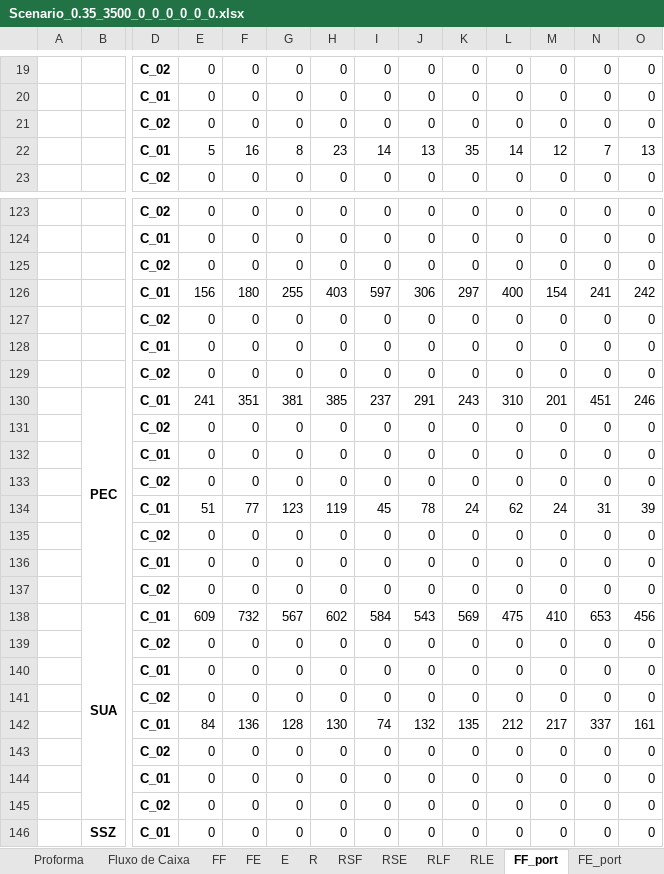
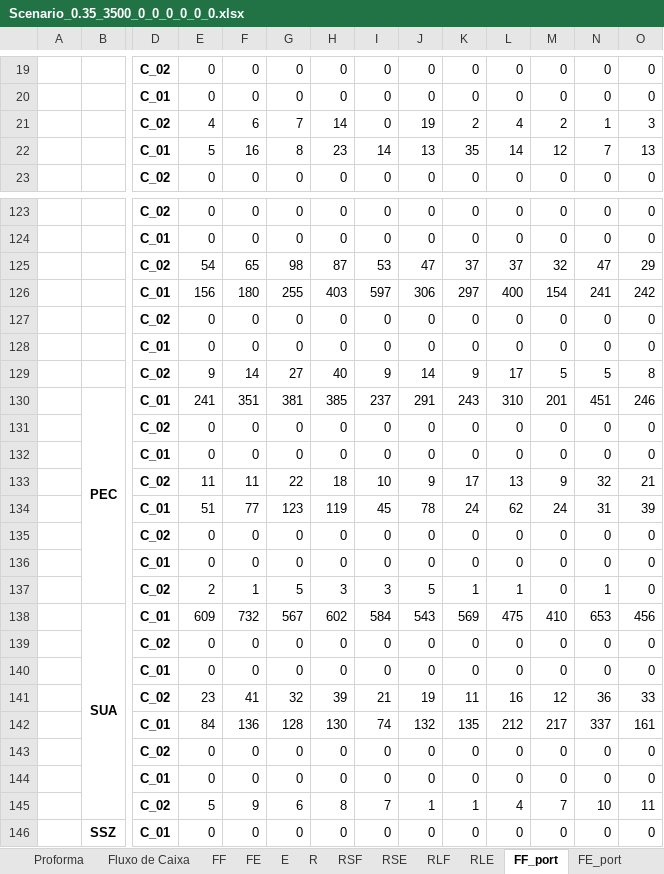
Before and after one commit to enzokgomes/PlanejamentoEstocasticoDeRotas, an Excel workbook: Output/Scenario_0.35_3500_0_0_0_0_0_0.xlsx, sheet FF_port, drawn as a sheet; only a part is shown, gaps mark what is left out; values as stored, in another font and other column widths than the file's, no borders; removed rows and columns are numbered as before the commit, all else as after; rows hold the shown columns only; the diff covers the shown part only; the diff names each change by its address in the sheet, - before the commit and + after, or states it on an @@ line.

```diff
--- a/Output/Scenario_0.35_3500_0_0_0_0_0_0.xlsx (sheet FF_port)
+++ b/Output/Scenario_0.35_3500_0_0_0_0_0_0.xlsx (sheet FF_port)
-row 21:  |  | C_02 | 0 | 0 | 0 | 0 | 0 | 0 | 0 | 0 | 0 | 0 | 0
+row 21:  |  | C_02 | 4 | 6 | 7 | 14 | 0 | 19 | 2 | 4 | 2 | 1 | 3
-row 125:  |  | C_02 | 0 | 0 | 0 | 0 | 0 | 0 | 0 | 0 | 0 | 0 | 0
+row 125:  |  | C_02 | 54 | 65 | 98 | 87 | 53 | 47 | 37 | 37 | 32 | 47 | 29
-row 129:  |  | C_02 | 0 | 0 | 0 | 0 | 0 | 0 | 0 | 0 | 0 | 0 | 0
+row 129:  |  | C_02 | 9 | 14 | 27 | 40 | 9 | 14 | 9 | 17 | 5 | 5 | 8
-row 133:  |  | C_02 | 0 | 0 | 0 | 0 | 0 | 0 | 0 | 0 | 0 | 0 | 0
+row 133:  |  | C_02 | 11 | 11 | 22 | 18 | 10 | 9 | 17 | 13 | 9 | 32 | 21
-row 137:  |  | C_02 | 0 | 0 | 0 | 0 | 0 | 0 | 0 | 0 | 0 | 0 | 0
+row 137:  |  | C_02 | 2 | 1 | 5 | 3 | 3 | 5 | 1 | 1 | 0 | 1 | 0
-row 141:  |  | C_02 | 0 | 0 | 0 | 0 | 0 | 0 | 0 | 0 | 0 | 0 | 0
+row 141:  |  | C_02 | 23 | 41 | 32 | 39 | 21 | 19 | 11 | 16 | 12 | 36 | 33
-row 145:  |  | C_02 | 0 | 0 | 0 | 0 | 0 | 0 | 0 | 0 | 0 | 0 | 0
+row 145:  |  | C_02 | 5 | 9 | 6 | 8 | 7 | 1 | 1 | 4 | 7 | 10 | 11
```
Also changed, not shown: 14 added rows, 14 removed rows and 7 edited cells elsewhere in this sheet, sheet FF, sheet Proforma, sheet R, sheet Fluxo de Caixa, sheet Descrição do cenário, Output/Scenario_0.35_3500_0_0_0_0_0_0_fuck_u.xlsx, 4 other files.
